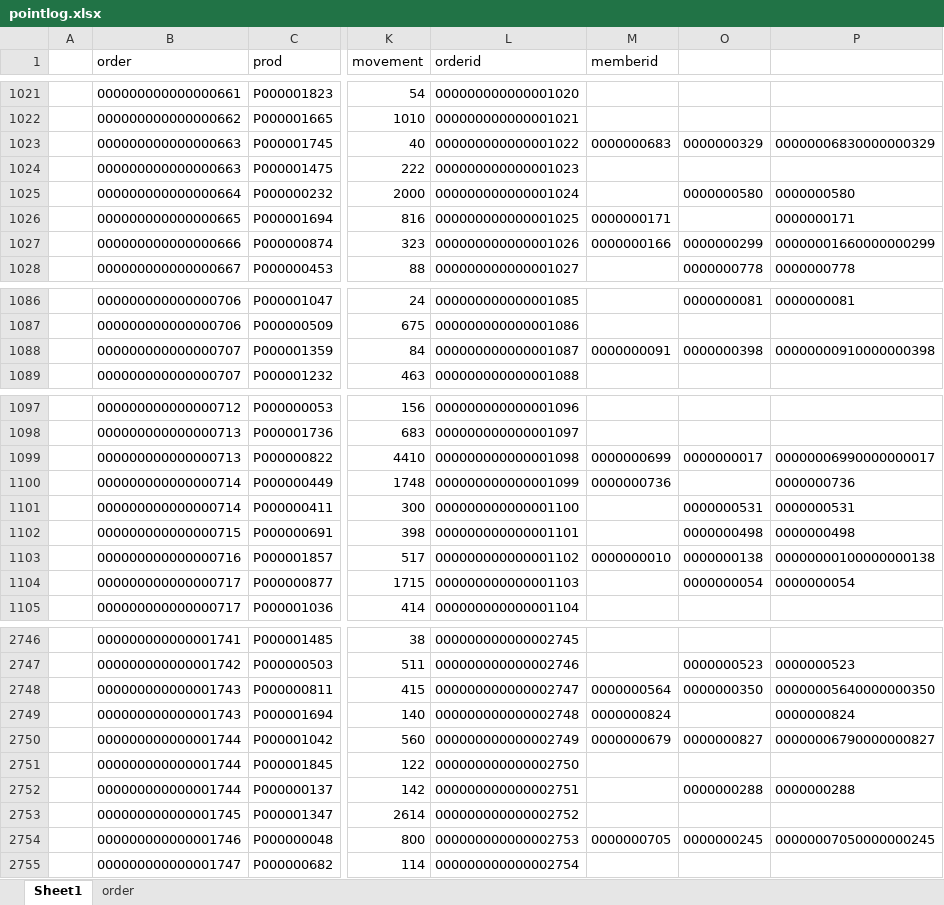
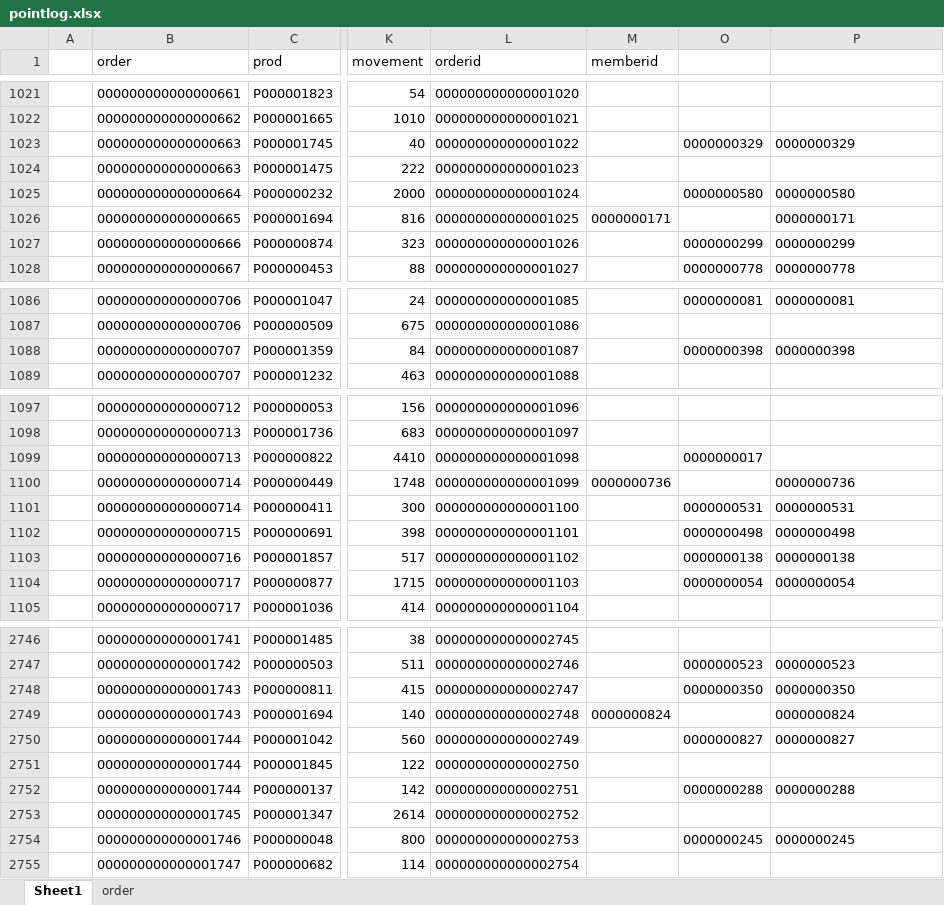
Before and after one commit to punnnnnnnnn/DB-IKEA, an Excel workbook: subcatcsv/pointlog.xlsx, sheet Sheet1, drawn as a sheet; only a part is shown, gaps mark what is left out; values as stored, in another font and other column widths than the file's, no borders; the diff covers the shown part only; the diff names each change by its address in the sheet, - before the commit and + after, or states it on an @@ line.

```diff
--- a/subcatcsv/pointlog.xlsx (sheet Sheet1)
+++ b/subcatcsv/pointlog.xlsx (sheet Sheet1)
-M1023 (memberid): 0000000683
+M1023 (memberid): (empty)
-P1023: 00000006830000000329
+P1023: 0000000329
-M1027 (memberid): 0000000166
+M1027 (memberid): (empty)
-P1027: 00000001660000000299
+P1027: 0000000299
-M1088 (memberid): 0000000091
+M1088 (memberid): (empty)
-P1088: 00000000910000000398
+P1088: 0000000398
-M1099 (memberid): 0000000699
+M1099 (memberid): (empty)
-P1099: 00000006990000000017
+P1099: (empty)
-M1103 (memberid): 0000000010
+M1103 (memberid): (empty)
-P1103: 00000000100000000138
+P1103: 0000000138
-M2748 (memberid): 0000000564
+M2748 (memberid): (empty)
-P2748: 00000005640000000350
+P2748: 0000000350
-M2750 (memberid): 0000000679
+M2750 (memberid): (empty)
-P2750: 00000006790000000827
+P2750: 0000000827
-M2754 (memberid): 0000000705
+M2754 (memberid): (empty)
-P2754: 00000007050000000245
+P2754: 0000000245
```
Also changed, not shown: 270 edited cells elsewhere in this sheet, sheet order, 1 other file.
